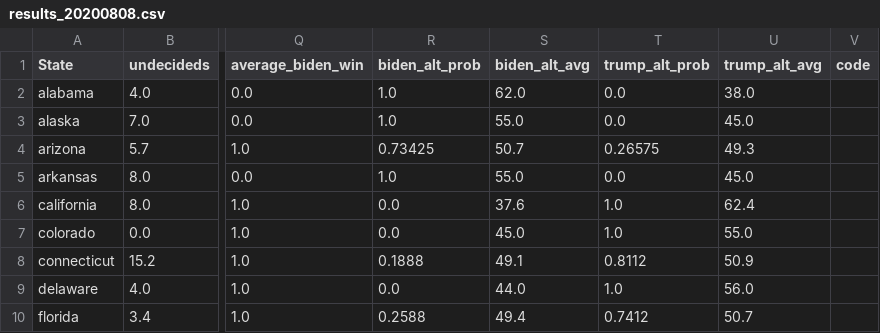
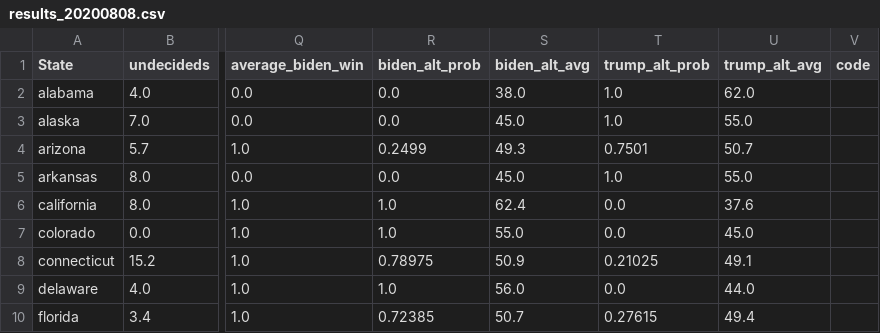
Before and after one commit to ahoaglandnu/election2020, a CSV file: results/results_20200808.csv, drawn as a sheet; only a part is shown, gaps mark what is left out; the diff covers the shown part only; the diff names each change by its address in the sheet, - before the commit and + after, or states it on an @@ line.

Commit message:
corrected file

```diff
--- a/results/results_20200808.csv
+++ b/results/results_20200808.csv
-R2:R3 (biden_alt_prob): 1.0
+R2:R3 (biden_alt_prob): 0.0
-S2 (biden_alt_avg): 62.0
+S2 (biden_alt_avg): 38.0
-T2:T3 (trump_alt_prob): 0.0
+T2:T3 (trump_alt_prob): 1.0
-U2 (trump_alt_avg): 38.0
+U2 (trump_alt_avg): 62.0
-S3 (biden_alt_avg): 55.0
+S3 (biden_alt_avg): 45.0
-U3 (trump_alt_avg): 45.0
+U3 (trump_alt_avg): 55.0
-R4 (biden_alt_prob): 0.73425
+R4 (biden_alt_prob): 0.2499
-S4 (biden_alt_avg): 50.7
+S4 (biden_alt_avg): 49.3
-T4 (trump_alt_prob): 0.26575
+T4 (trump_alt_prob): 0.7501
-U4 (trump_alt_avg): 49.3
+U4 (trump_alt_avg): 50.7
-R5 (biden_alt_prob): 1.0
+R5 (biden_alt_prob): 0.0
-S5 (biden_alt_avg): 55.0
+S5 (biden_alt_avg): 45.0
-T5 (trump_alt_prob): 0.0
+T5 (trump_alt_prob): 1.0
-U5 (trump_alt_avg): 45.0
+U5 (trump_alt_avg): 55.0
-R6:R7 (biden_alt_prob): 0.0
+R6:R7 (biden_alt_prob): 1.0
-S6 (biden_alt_avg): 37.6
+S6 (biden_alt_avg): 62.4
-T6:T7 (trump_alt_prob): 1.0
+T6:T7 (trump_alt_prob): 0.0
-U6 (trump_alt_avg): 62.4
+U6 (trump_alt_avg): 37.6
-S7 (biden_alt_avg): 45.0
+S7 (biden_alt_avg): 55.0
-U7 (trump_alt_avg): 55.0
+U7 (trump_alt_avg): 45.0
-R8 (biden_alt_prob): 0.1888
+R8 (biden_alt_prob): 0.78975
-S8 (biden_alt_avg): 49.1
+S8 (biden_alt_avg): 50.9
-T8 (trump_alt_prob): 0.8112
+T8 (trump_alt_prob): 0.21025
-U8 (trump_alt_avg): 50.9
+U8 (trump_alt_avg): 49.1
-R9 (biden_alt_prob): 0.0
+R9 (biden_alt_prob): 1.0
-S9 (biden_alt_avg): 44.0
+S9 (biden_alt_avg): 56.0
-T9 (trump_alt_prob): 1.0
+T9 (trump_alt_prob): 0.0
-U9 (trump_alt_avg): 56.0
+U9 (trump_alt_avg): 44.0
-R10 (biden_alt_prob): 0.2588
+R10 (biden_alt_prob): 0.72385
-S10 (biden_alt_avg): 49.4
+S10 (biden_alt_avg): 50.7
-T10 (trump_alt_prob): 0.7412
+T10 (trump_alt_prob): 0.27615
-U10 (trump_alt_avg): 50.7
+U10 (trump_alt_avg): 49.4
```
Also changed, not shown: 108 edited cells elsewhere in this file.
